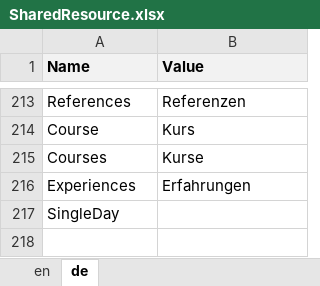
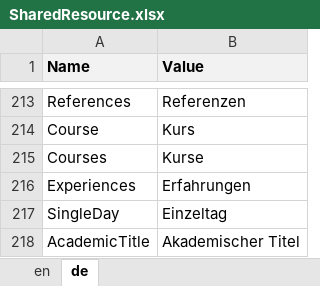
Before and after one commit to theodoracatos/vitae, an Excel workbook: Vitae/Library/Resources/SharedResource.xlsx, sheet de, drawn as a sheet; only a part is shown, gaps mark what is left out; values as stored, in another font and other column widths than the file's, no borders; the diff names each change by its address in the sheet, - before the commit and + after, or states it on an @@ line.

```diff
--- a/Vitae/Library/Resources/SharedResource.xlsx (sheet de)
+++ b/Vitae/Library/Resources/SharedResource.xlsx (sheet de)
-B217 (Value): (empty)
+B217 (Value): Einzeltag
+row 218: AcademicTitle | Akademischer Titel
```
Also changed, not shown: sheet en, 19 other files.
